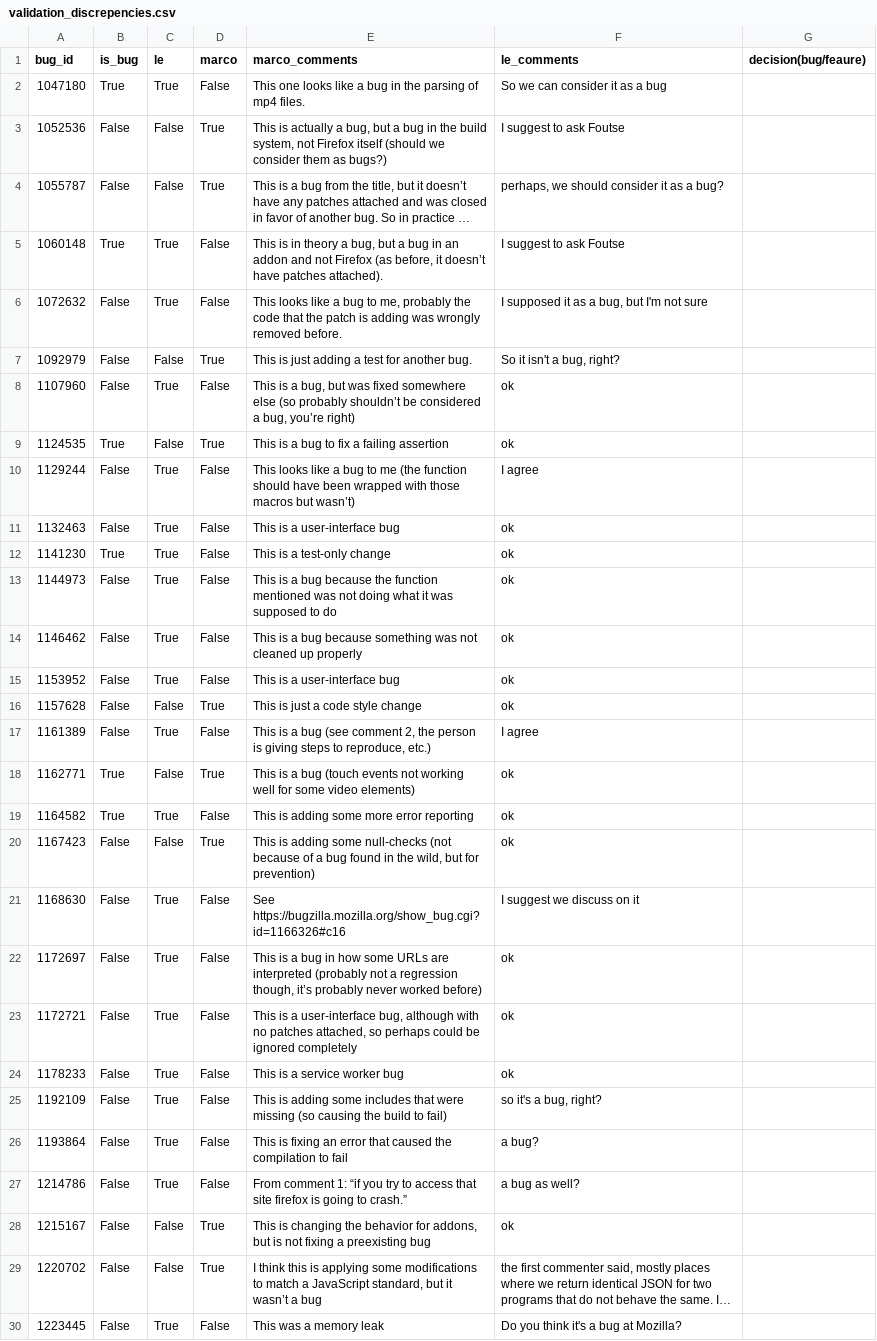
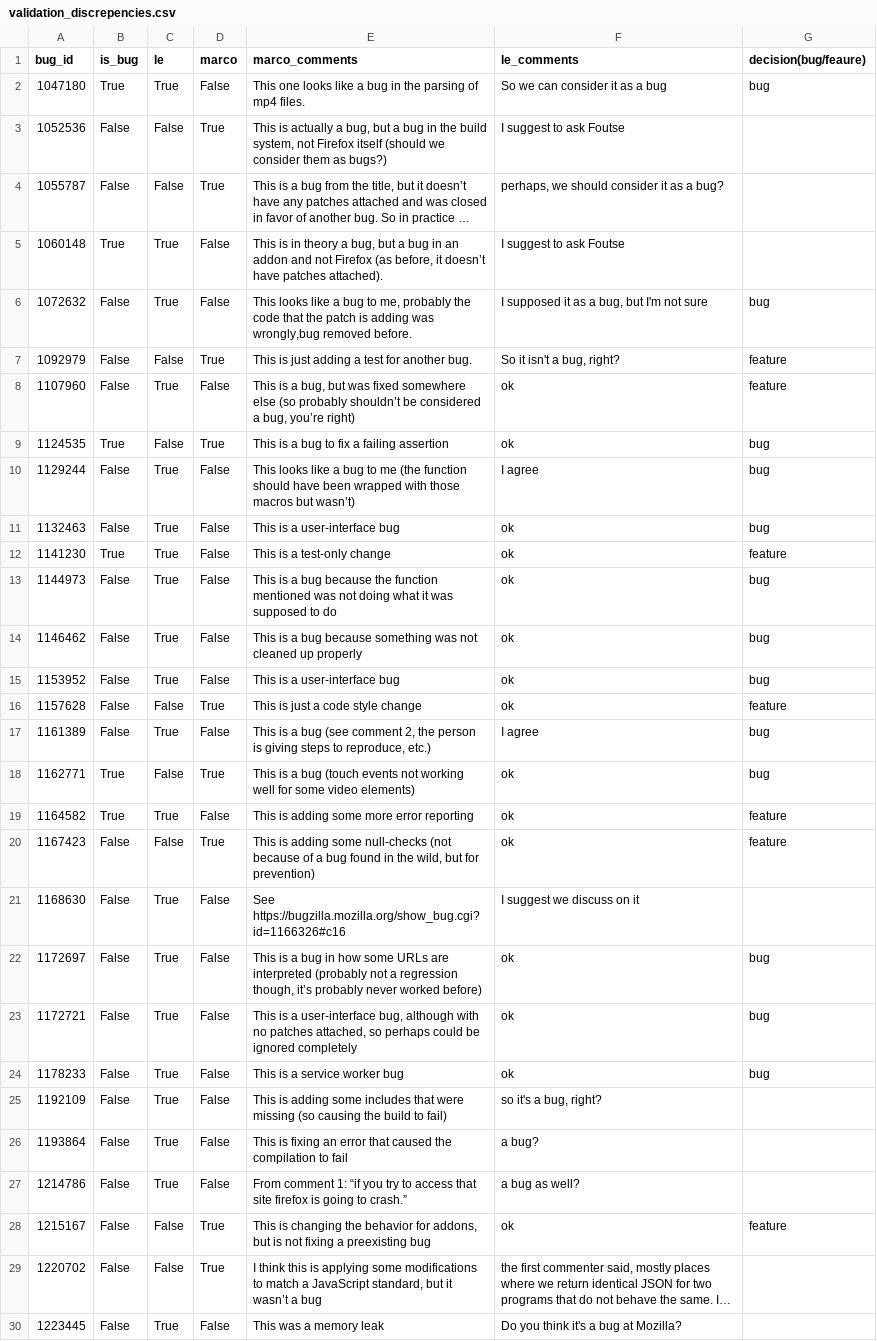
Before and after one commit to marco-c/uplift-analysis, a CSV file: validation_discrepencies.csv, drawn as a sheet; only a part is shown; long unchanged cells end in …; the diff covers the shown part only; the diff names each change by its address in the sheet, - before the commit and + after, or states it on an @@ line.

```diff
--- a/validation_discrepencies.csv
+++ b/validation_discrepencies.csv
-G2 (decision(bug/feaure)): (empty)
+G2 (decision(bug/feaure)): bug
-E6 (marco_comments): …adding was wrongly removed before.
+E6 (marco_comments): …adding was wrongly,bug removed before.
-G6 (decision(bug/feaure)): (empty)
+G6 (decision(bug/feaure)): bug
-G7:G8 (decision(bug/feaure)): (empty)
+G7:G8 (decision(bug/feaure)): feature
-G9:G11 (decision(bug/feaure)): (empty)
+G9:G11 (decision(bug/feaure)): bug
-G12 (decision(bug/feaure)): (empty)
+G12 (decision(bug/feaure)): feature
-G13:G15 (decision(bug/feaure)): (empty)
+G13:G15 (decision(bug/feaure)): bug
-G16 (decision(bug/feaure)): (empty)
+G16 (decision(bug/feaure)): feature
-G17:G18 (decision(bug/feaure)): (empty)
+G17:G18 (decision(bug/feaure)): bug
-G19:G20 (decision(bug/feaure)): (empty)
+G19:G20 (decision(bug/feaure)): feature
-G22:G24 (decision(bug/feaure)): (empty)
+G22:G24 (decision(bug/feaure)): bug
-G28 (decision(bug/feaure)): (empty)
+G28 (decision(bug/feaure)): feature
```
Also changed, not shown: 8 edited cells elsewhere in this file.
